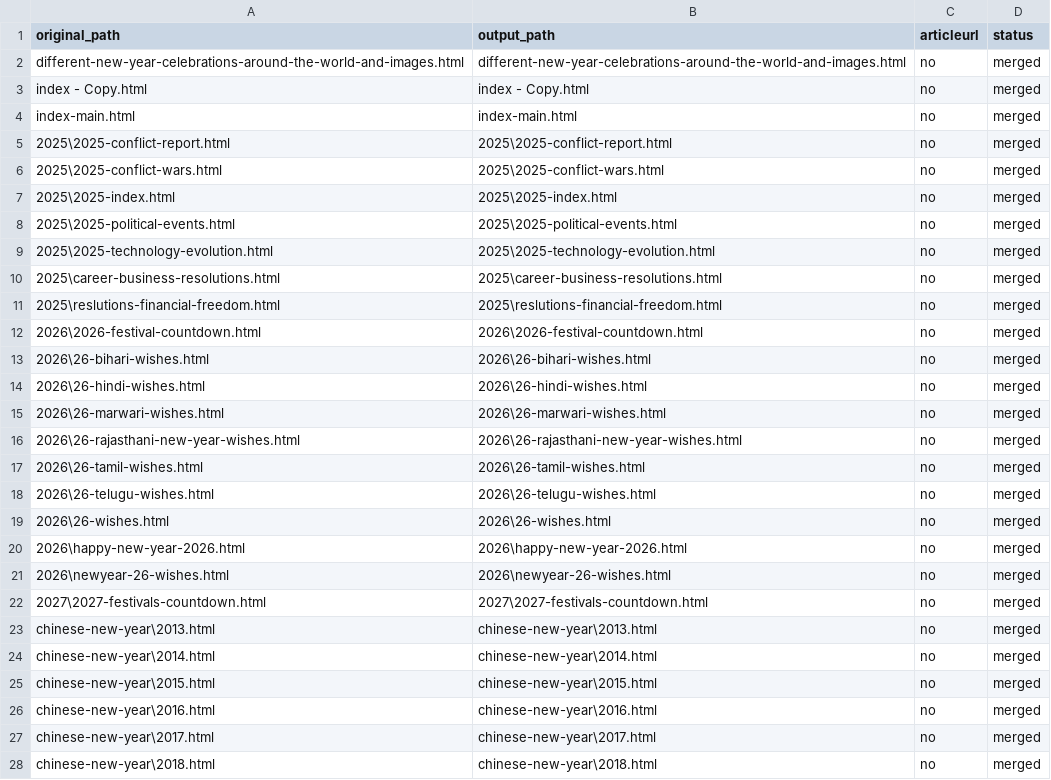
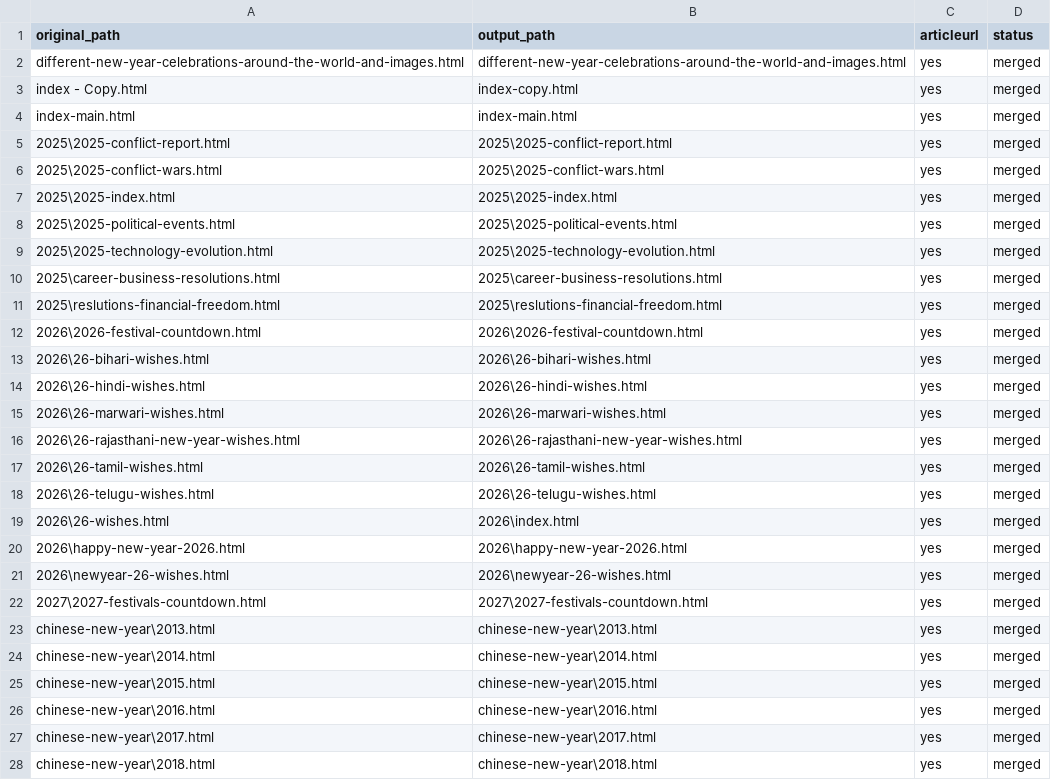
Before and after one commit to create-websites/happy-new-year-test, a CSV file: output/content/renames.csv, drawn as a sheet; only a part is shown; the diff covers the shown part only.

Commit message:
2026 wishes and resolutions

```diff
--- a/output/content/renames.csv
+++ b/output/content/renames.csv
@@ -1,28 +1,28 @@
 original_path,output_path,articleurl,status
-different-new-year-celebrations-around-the-world-and-images.html,different-new-year-celebrations-around-the-world-and-images.html,no,merged
-index - Copy.html,index - Copy.html,no,merged
-index-main.html,index-main.html,no,merged
-2025\2025-conflict-report.html,2025\2025-conflict-report.html,no,merged
-2025\2025-conflict-wars.html,2025\2025-conflict-wars.html,no,merged
-2025\2025-index.html,2025\2025-index.html,no,merged
-2025\2025-political-events.html,2025\2025-political-events.html,no,merged
-2025\2025-technology-evolution.html,2025\2025-technology-evolution.html,no,merged
-2025\career-business-resolutions.html,2025\career-business-resolutions.html,no,merged
-2025\reslutions-financial-freedom.html,2025\reslutions-financial-freedom.html,no,merged
-2026\2026-festival-countdown.html,2026\2026-festival-countdown.html,no,merged
-2026\26-bihari-wishes.html,2026\26-bihari-wishes.html,no,merged
-2026\26-hindi-wishes.html,2026\26-hindi-wishes.html,no,merged
-2026\26-marwari-wishes.html,2026\26-marwari-wishes.html,no,merged
-2026\26-rajasthani-new-year-wishes.html,2026\26-rajasthani-new-year-wishes.html,no,merged
-2026\26-tamil-wishes.html,2026\26-tamil-wishes.html,no,merged
-2026\26-telugu-wishes.html,2026\26-telugu-wishes.html,no,merged
-2026\26-wishes.html,2026\26-wishes.html,no,merged
-2026\happy-new-year-2026.html,2026\happy-new-year-2026.html,no,merged
-2026\newyear-26-wishes.html,2026\newyear-26-wishes.html,no,merged
-2027\2027-festivals-countdown.html,2027\2027-festivals-countdown.html,no,merged
-chinese-new-year\2013.html,chinese-new-year\2013.html,no,merged
-chinese-new-year\2014.html,chinese-new-year\2014.html,no,merged
-chinese-new-year\2015.html,chinese-new-year\2015.html,no,merged
-chinese-new-year\2016.html,chinese-new-year\2016.html,no,merged
-chinese-new-year\2017.html,chinese-new-year\2017.html,no,merged
-chinese-new-year\2018.html,chinese-new-year\2018.html,no,merged
+different-new-year-celebrations-around-the-world-and-images.html,different-new-year-celebrations-around-the-world-and-images.html,yes,merged
+index - Copy.html,index-copy.html,yes,merged
+index-main.html,index-main.html,yes,merged
+2025\2025-conflict-report.html,2025\2025-conflict-report.html,yes,merged
+2025\2025-conflict-wars.html,2025\2025-conflict-wars.html,yes,merged
+2025\2025-index.html,2025\2025-index.html,yes,merged
+2025\2025-political-events.html,2025\2025-political-events.html,yes,merged
+2025\2025-technology-evolution.html,2025\2025-technology-evolution.html,yes,merged
+2025\career-business-resolutions.html,2025\career-business-resolutions.html,yes,merged
+2025\reslutions-financial-freedom.html,2025\reslutions-financial-freedom.html,yes,merged
+2026\2026-festival-countdown.html,2026\2026-festival-countdown.html,yes,merged
+2026\26-bihari-wishes.html,2026\26-bihari-wishes.html,yes,merged
+2026\26-hindi-wishes.html,2026\26-hindi-wishes.html,yes,merged
+2026\26-marwari-wishes.html,2026\26-marwari-wishes.html,yes,merged
+2026\26-rajasthani-new-year-wishes.html,2026\26-rajasthani-new-year-wishes.html,yes,merged
+2026\26-tamil-wishes.html,2026\26-tamil-wishes.html,yes,merged
+2026\26-telugu-wishes.html,2026\26-telugu-wishes.html,yes,merged
+2026\26-wishes.html,2026\index.html,yes,merged
+2026\happy-new-year-2026.html,2026\happy-new-year-2026.html,yes,merged
+2026\newyear-26-wishes.html,2026\newyear-26-wishes.html,yes,merged
+2027\2027-festivals-countdown.html,2027\2027-festivals-countdown.html,yes,merged
+chinese-new-year\2013.html,chinese-new-year\2013.html,yes,merged
+chinese-new-year\2014.html,chinese-new-year\2014.html,yes,merged
+chinese-new-year\2015.html,chinese-new-year\2015.html,yes,merged
+chinese-new-year\2016.html,chinese-new-year\2016.html,yes,merged
+chinese-new-year\2017.html,chinese-new-year\2017.html,yes,merged
+chinese-new-year\2018.html,chinese-new-year\2018.html,yes,merged
```
Also changed, not shown: 6 added rows and 47 edited cells elsewhere in this file, 11 other files.
